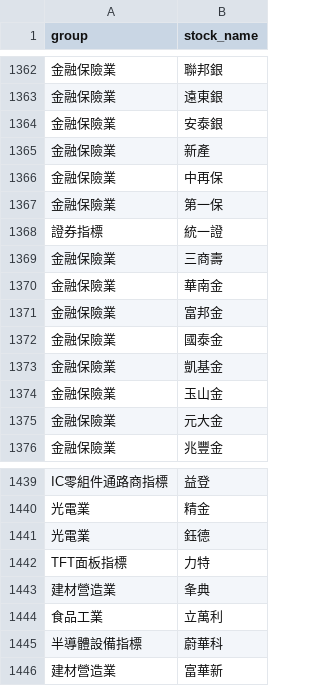
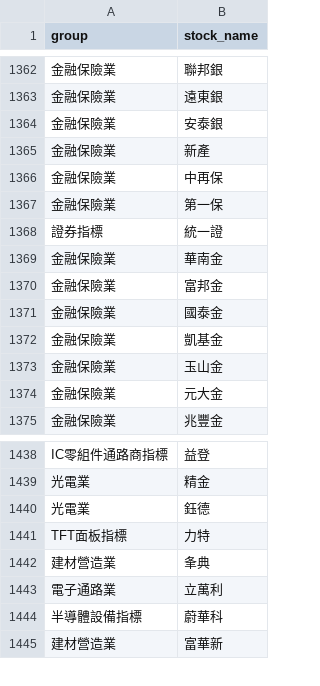
Before and after one commit to brojohn1274/sector-rotation, a CSV file: xq_groups_full.csv, drawn as a sheet; only a part is shown, gaps mark what is left out; removed rows and columns are numbered as before the commit, all else as after; the diff names each change by its address in the sheet, - before the commit and + after, or states it on an @@ line.

```diff
--- a/xq_groups_full.csv
+++ b/xq_groups_full.csv
-row 1369: 金融保險業 | 三商壽
-A1443 (group): 食品工業
+A1443 (group): 電子通路業
```
Also changed, not shown: 1 other file.
